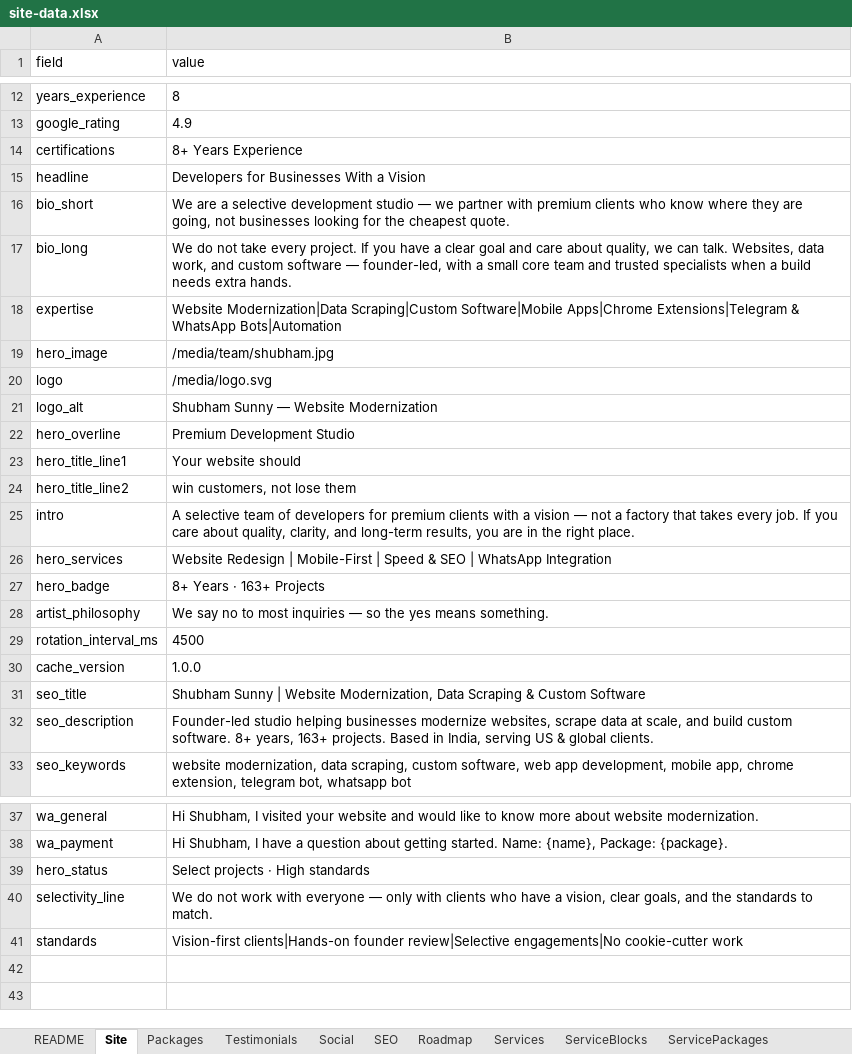
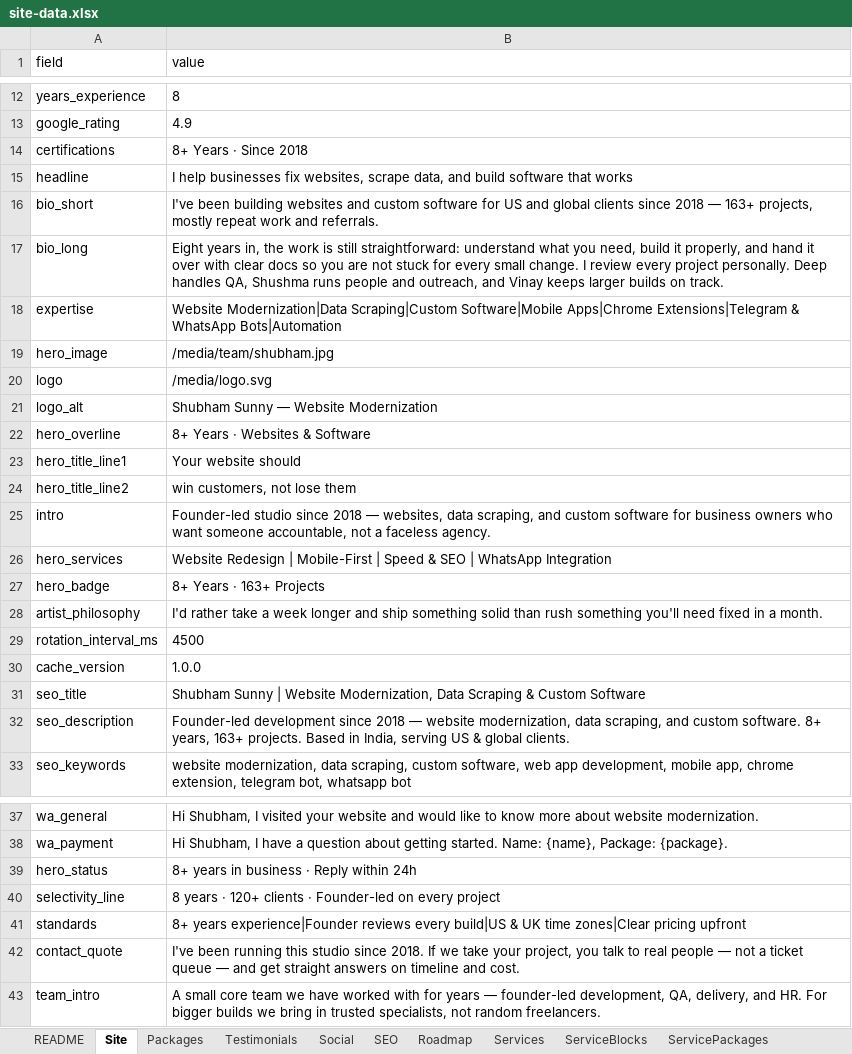
Before and after one commit to ShubhamSahaniNitkkr/shubhamsunny.github.io, an Excel workbook: site-data.xlsx, sheet Site, drawn as a sheet; only a part is shown, gaps mark what is left out; values as stored, in another font and other column widths than the file's, no borders; the diff covers the shown part only; the diff names each change by its address in the sheet, - before the commit and + after, or states it on an @@ line.

```diff
--- a/site-data.xlsx (sheet Site)
+++ b/site-data.xlsx (sheet Site)
-B14 (value): 8+ Years Experience
+B14 (value): 8+ Years · Since 2018
-B15 (value): Developers for Businesses With a Vision
+B15 (value): I help businesses fix websites, scrape data, and build software that works
-B16 (value): We are a selective development studio — we partner with premium clients who know where they are going, not businesses looking for the cheapest quote.
+B16 (value): I've been building websites and custom software for US and global clients since 2018 — 163+ projects, mostly repeat work and referrals.
-B17 (value): We do not take every project. If you have a clear goal and care about quality, we can talk. Websites, data work, and custom software — founder-led, with a small core team and trusted specialists when a build needs extra hands.
+B17 (value): Eight years in, the work is still straightforward: understand what you need, build it properly, and hand it over with clear docs so you are not stuck for every small change. I review every project personally. Deep handles QA, Shushma runs people and outreach, and Vinay keeps larger builds on track.
-B22 (value): Premium Development Studio
+B22 (value): 8+ Years · Websites & Software
-B25 (value): A selective team of developers for premium clients with a vision — not a factory that takes every job. If you care about quality, clarity, and long-term results, you are in the right place.
+B25 (value): Founder-led studio since 2018 — websites, data scraping, and custom software for business owners who want someone accountable, not a faceless agency.
-B28 (value): We say no to most inquiries — so the yes means something.
+B28 (value): I'd rather take a week longer and ship something solid than rush something you'll need fixed in a month.
-B32 (value): Founder-led studio helping businesses modernize websites, scrape data at scale, and build custom software.…
+B32 (value): Founder-led development since 2018 — website modernization, data scraping, and custom software.…
-B39 (value): Select projects · High standards
+B39 (value): 8+ years in business · Reply within 24h
-B40 (value): We do not work with everyone — only with clients who have a vision, clear goals, and the standards to match.
+B40 (value): 8 years · 120+ clients · Founder-led on every project
-B41 (value): Vision-first clients|Hands-on founder review|Selective engagements|No cookie-cutter work
+B41 (value): 8+ years experience|Founder reviews every build|US & UK time zones|Clear pricing upfront
+row 42: contact_quote | I've been running this studio since 2018. If we take your project, you talk to real people — not a ticket queue — and get straight answers on timeline and cost.
+row 43: team_intro | A small core team we have worked with for years — founder-led development, QA, delivery, and HR. For bigger builds we bring in trusted specialists, not random freelancers.
```
Also changed, not shown: 1 edited cell elsewhere in this sheet, sheet FAQ, sheet SEO, sheet Team, sheet Packages, sheet Blog, sheet ServicePackages, 4 more sheets, 53 other files.
